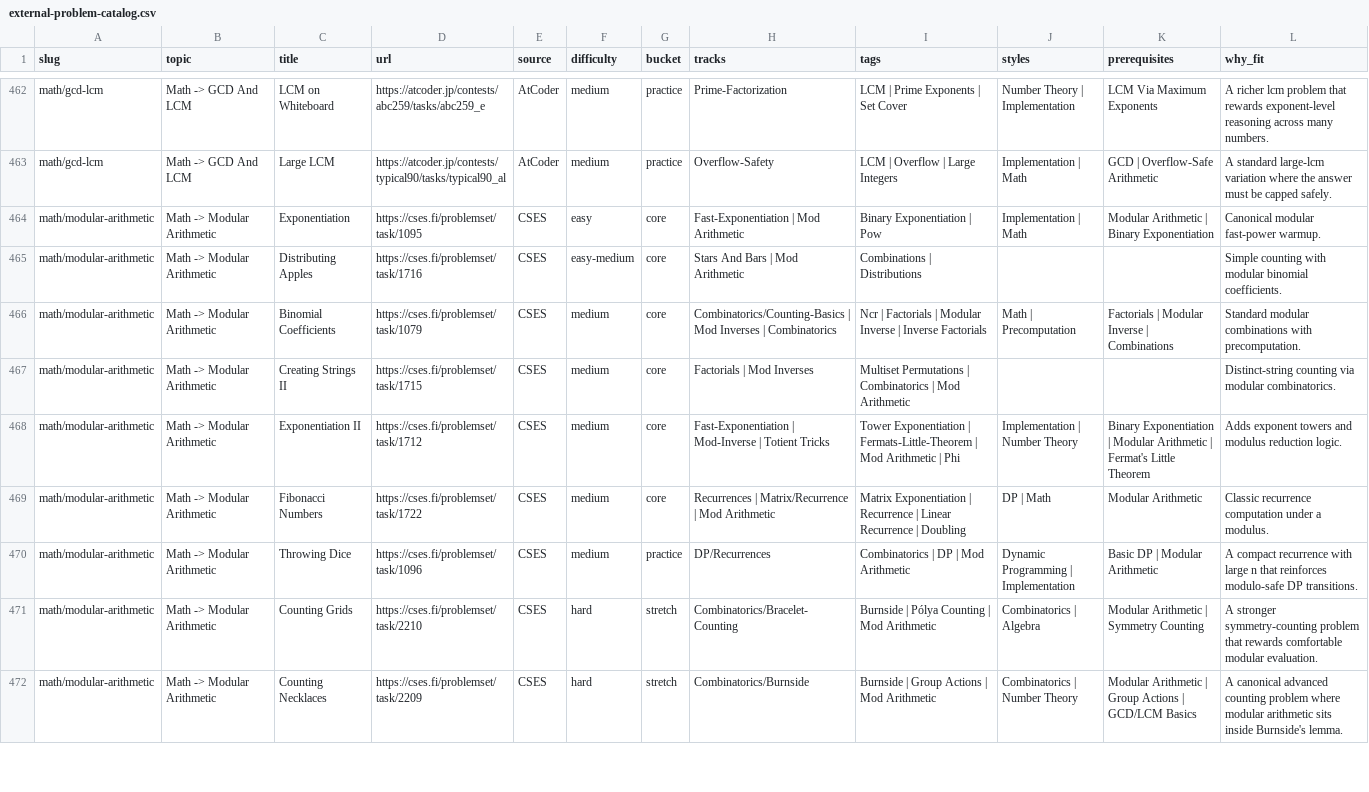
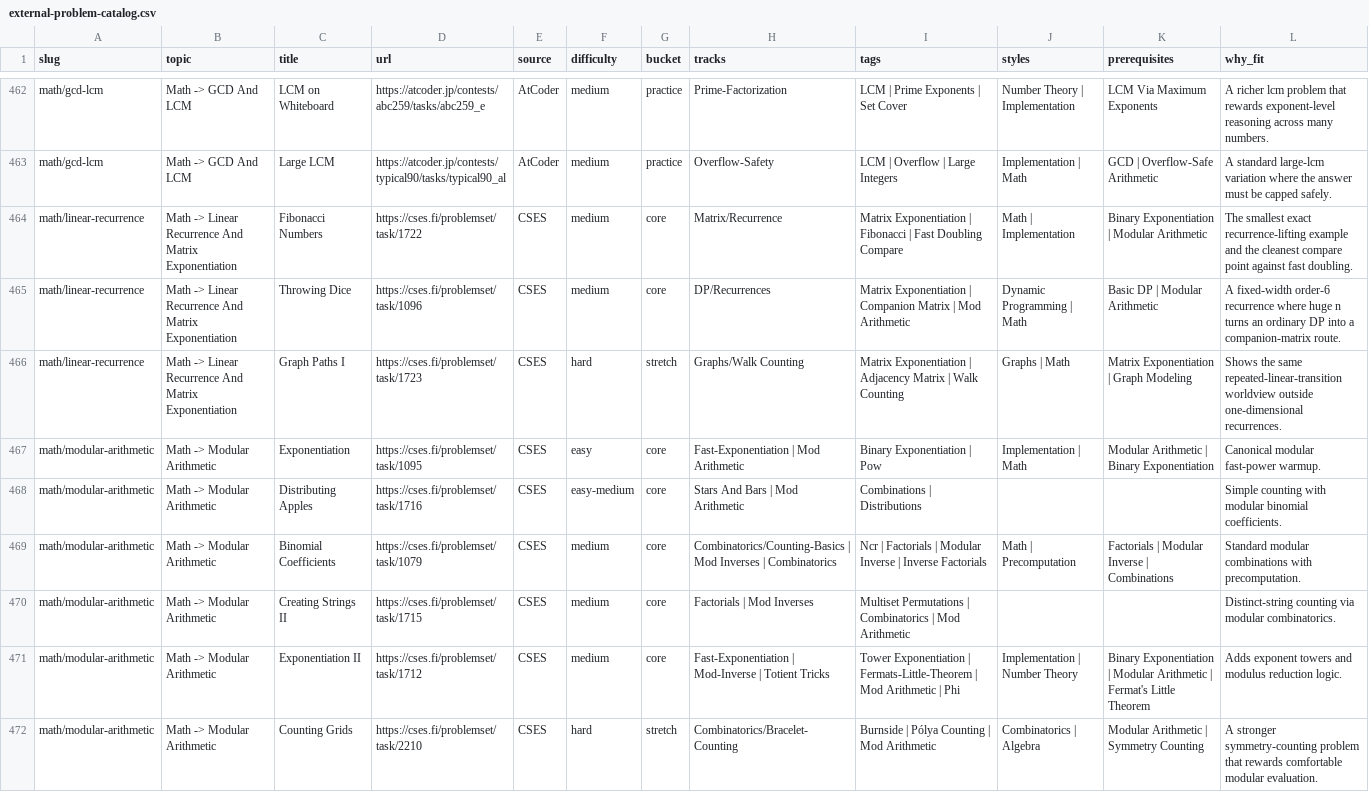
Before and after one commit to mtuann/competitive-programming-cpp, a CSV file: docs/external-problem-catalog.csv, drawn as a sheet; only a part is shown, gaps mark what is left out; the shorter side is filled out with more unchanged rows; removed rows and columns are numbered as before the commit, all else as after; the diff names each change by its address in the sheet, - before the commit and + after, or states it on an @@ line.

```diff
--- a/docs/external-problem-catalog.csv
+++ b/docs/external-problem-catalog.csv
+row 464: math/linear-recurrence | Math -> Linear Recurrence And Matrix Exponentiation | Fibonacci Numbers | https://cses.fi/problemset/task/1722 | CSES | medium | core | Matrix/Recurrence | Matrix Exponentiation | Fibonacci | Fast Doubling Compare | Math | Implementation | Binary Exponentiation | Modular Arithmetic | The smallest exact recurrence-lifting example and the cleanest compare point against fast doubling.
+row 465: math/linear-recurrence | Math -> Linear Recurrence And Matrix Exponentiation | Throwing Dice | https://cses.fi/problemset/task/1096 | CSES | medium | core | DP/Recurrences | Matrix Exponentiation | Companion Matrix | Mod Arithmetic | Dynamic Programming | Math | Basic DP | Modular Arithmetic | A fixed-width order-6 recurrence where huge n turns an ordinary DP into a companion-matrix route.
+row 466: math/linear-recurrence | Math -> Linear Recurrence And Matrix Exponentiation | Graph Paths I | https://cses.fi/problemset/task/1723 | CSES | hard | stretch | Graphs/Walk Counting | Matrix Exponentiation | Adjacency Matrix | Walk Counting | Graphs | Math | Matrix Exponentiation | Graph Modeling | Shows the same repeated-linear-transition worldview outside one-dimensional recurrences.
-row 469: math/modular-arithmetic | Math -> Modular Arithmetic | Fibonacci Numbers | https://cses.fi/problemset/task/1722 | CSES | medium | core | Recurrences | Matrix/Recurrence | Mod Arithmetic | Matrix Exponentiation | Recurrence | Linear Recurrence | Doubling | DP | Math | Modular Arithmetic | Classic recurrence computation under a modulus.
-row 470: math/modular-arithmetic | Math -> Modular Arithmetic | Throwing Dice | https://cses.fi/problemset/task/1096 | CSES | medium | practice | DP/Recurrences | Combinatorics | DP | Mod Arithmetic | Dynamic Programming | Implementation | Basic DP | Modular Arithmetic | A compact recurrence with large n that reinforces modulo-safe DP transitions.
```
Also changed, not shown: docs/repo-problem-catalog.csv, 23 other files.
